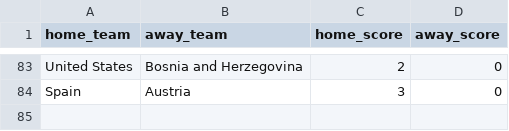
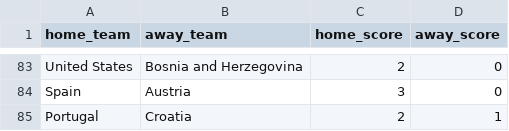
Before and after one commit to jamoji-ai/world-cup-predictor-pro, a CSV file: data/raw/live_results.csv, drawn as a sheet; only a part is shown, gaps mark what is left out; the diff names each change by its address in the sheet, - before the commit and + after, or states it on an @@ line.

```diff
--- a/data/raw/live_results.csv
+++ b/data/raw/live_results.csv
+row 85: Portugal | Croatia | 2 | 1
```
Also changed, not shown: data/processed/teams_master.csv, data/processed/wpi_scores.csv, 4 other files.
